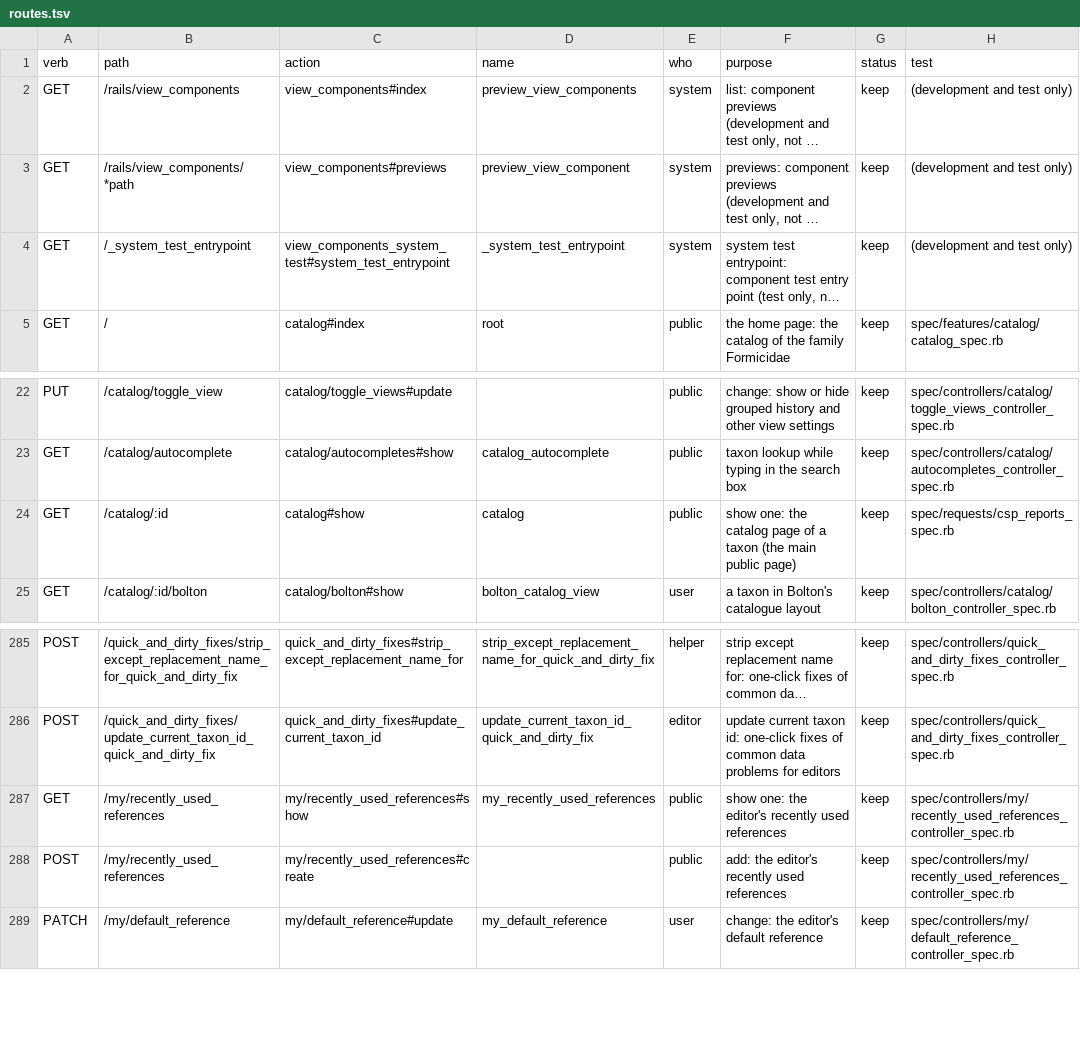
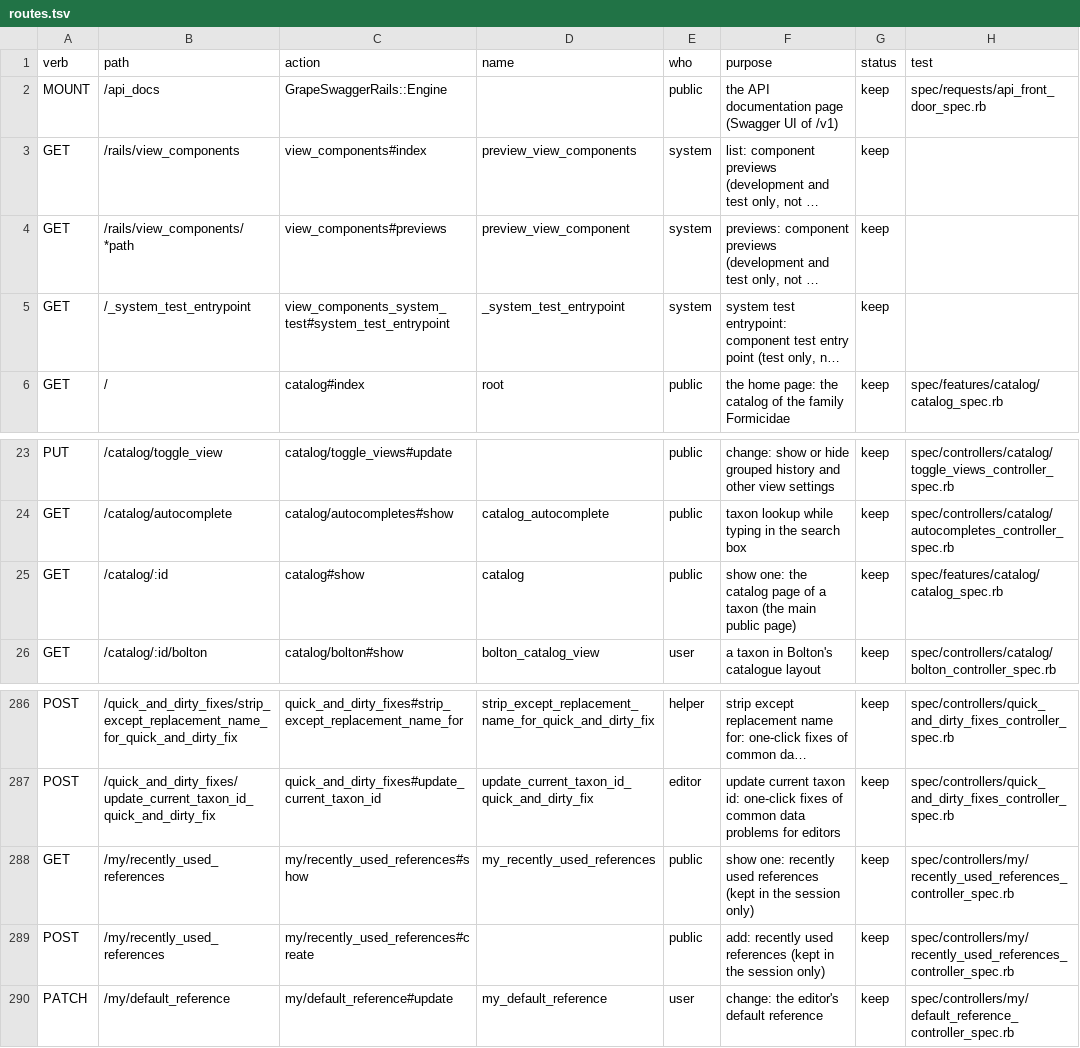
Before and after one commit to calacademy-research/antcat, a TSV file: docs/catalog/routes.tsv, drawn as a sheet; only a part is shown, gaps mark what is left out; long unchanged cells end in …; addresses are those after the commit; the diff names each change by its address in the sheet, - before the commit and + after, or states it on an @@ line.

```diff
--- a/docs/catalog/routes.tsv
+++ b/docs/catalog/routes.tsv
+row 2: MOUNT | /api_docs | GrapeSwaggerRails::Engine |  | public | the API documentation page (Swagger UI of /v1) | keep | spec/requests/api_front_door_spec.rb
-H3:H5 (test): (development and test only)
+H3:H5 (test): (empty)
-H25 (test): spec/requests/csp_reports_spec.rb
+H25 (test): spec/features/catalog/catalog_spec.rb
-F288 (purpose): show one: the editor's recently used references
+F288 (purpose): show one: recently used references (kept in the session only)
-F289 (purpose): add: the editor's recently used references
+F289 (purpose): add: recently used references (kept in the session only)
```
Also changed, not shown: 3 other files.
